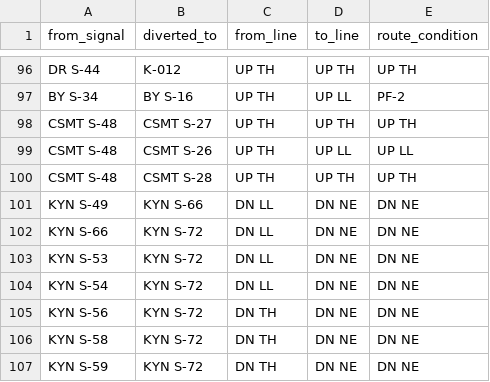
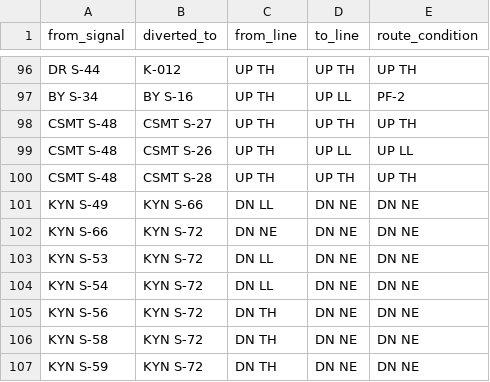
Before and after one commit to jaynair0405/bbtro, a CSV file: test_for_platform_parrallel_signals.csv, drawn as a sheet; only a part is shown, gaps mark what is left out.

```diff
--- a/test_for_platform_parrallel_signals.csv
+++ b/test_for_platform_parrallel_signals.csv
@@ -101,3 +101,3 @@ CSMT S-48,CSMT S-28,UP TH,UP TH,UP TH
 KYN S-49,KYN S-66,DN LL,DN NE,DN NE
-KYN S-66,KYN S-72,DN LL,DN NE,DN NE
+KYN S-66,KYN S-72,DN NE,DN NE,DN NE
 KYN S-53,KYN S-72,DN LL,DN NE,DN NE
```
